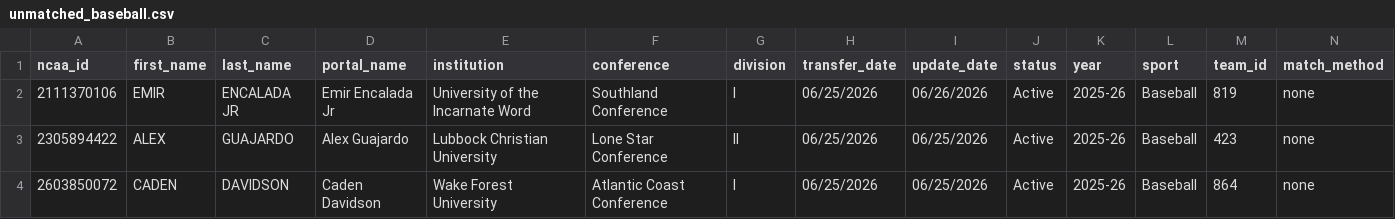
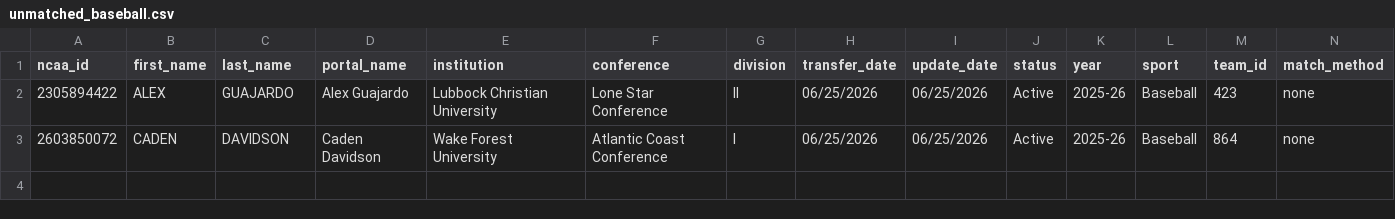
Before and after one commit to JasonR64A/chart-builder, a CSV file: data/portal/unmatched_baseball.csv, drawn as a sheet; only a part is shown; rows hold the shown columns only; the diff names each change by its address in the sheet, - before the commit and + after, or states it on an @@ line.

```diff
--- a/data/portal/unmatched_baseball.csv
+++ b/data/portal/unmatched_baseball.csv
-row 2: 2111370106 | EMIR | ENCALADA JR | Emir Encalada Jr | University of the Incarnate Word | Southland Conference | I | 06/25/2026 | 06/26/2026 | Active | 2025-26 | Baseball | 819 | none
```
Also changed, not shown: data/portal/softball_matched.csv, data/portal_activities.csv, 11 other files.
